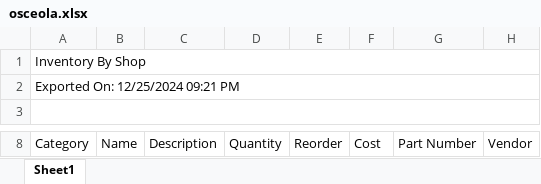
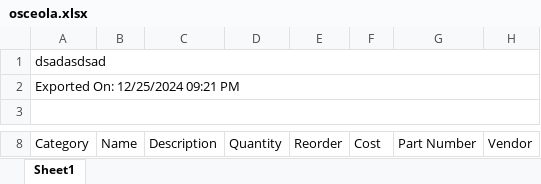
Before and after one commit to AdminKading/Inventory-Verification, an Excel workbook: osceola.xlsx, sheet Sheet1, drawn as a sheet; only a part is shown, gaps mark what is left out; values as stored, in another font and other column widths than the file's, no borders; the diff names each change by its address in the sheet, - before the commit and + after, or states it on an @@ line.

Commit message:
test

```diff
--- a/osceola.xlsx (sheet Sheet1)
+++ b/osceola.xlsx (sheet Sheet1)
-A1 (Category): Inventory By Shop
+A1 (Category): dsadasdsad
```
